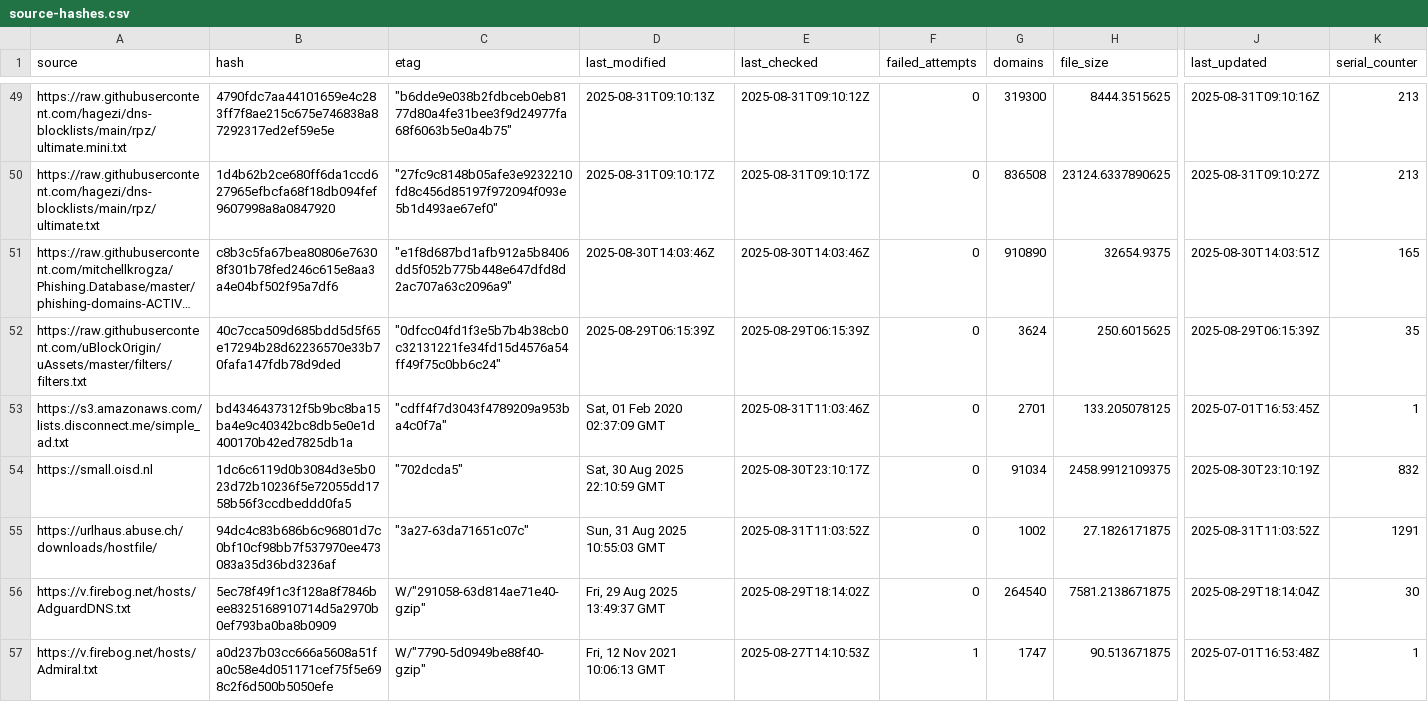
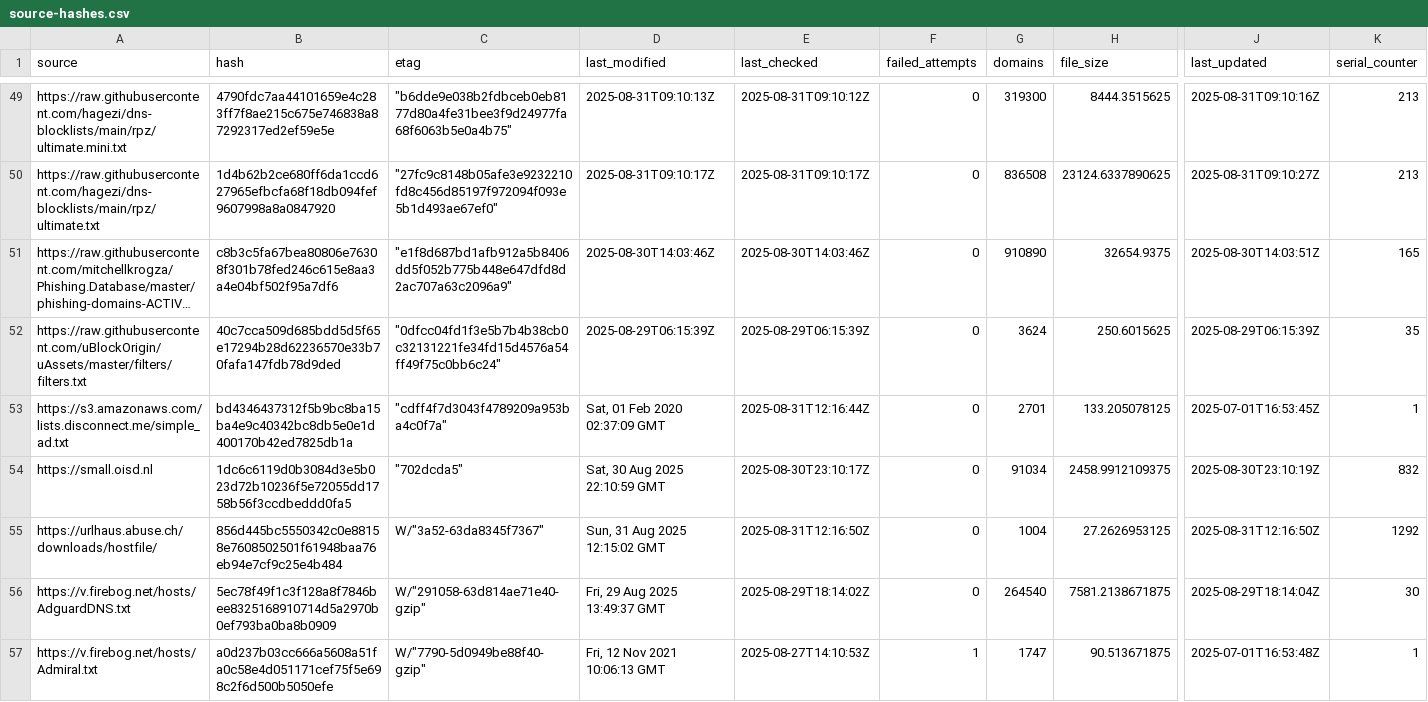
Before and after one commit to siosios/RPZ-Blocklists, a CSV file: tools/source-hashes.csv, drawn as a sheet; only a part is shown, gaps mark what is left out; long unchanged cells end in …; the diff names each change by its address in the sheet, - before the commit and + after, or states it on an @@ line.

```diff
--- a/tools/source-hashes.csv
+++ b/tools/source-hashes.csv
-E53 (last_checked): 2025-08-31T11:03:46Z
+E53 (last_checked): 2025-08-31T12:16:44Z
-B55 (hash): 94dc4c83b686b6c96801d7c0bf10cf98bb7f537970ee473083a35d36bd3236af
+B55 (hash): 856d445bc5550342c0e88158e7608502501f61948baa76eb94e7cf9c25e4b484
-C55 (etag): "3a27-63da71651c07c"
+C55 (etag): W/"3a52-63da8345f7367"
-D55 (last_modified): Sun, 31 Aug 2025 10:55:03 GMT
+D55 (last_modified): Sun, 31 Aug 2025 12:15:02 GMT
-E55 (last_checked): 2025-08-31T11:03:52Z
+E55 (last_checked): 2025-08-31T12:16:50Z
-G55 (domains): 1002
+G55 (domains): 1004
-H55 (file_size): 27.1826171875
+H55 (file_size): 27.2626953125
-J55 (last_updated): 2025-08-31T11:03:52Z
+J55 (last_updated): 2025-08-31T12:16:50Z
-K55 (serial_counter): 1291
+K55 (serial_counter): 1292
```
Also changed, not shown: 2 other files.
